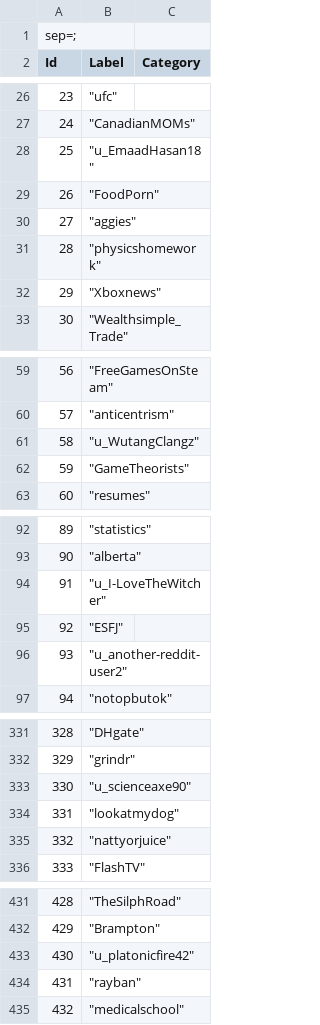
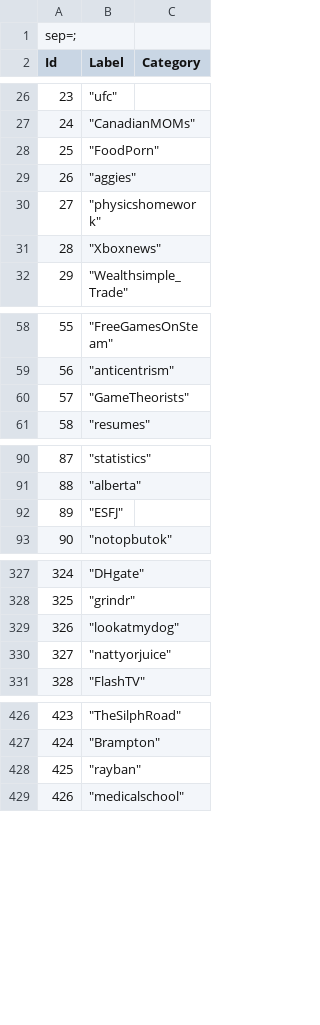
Before and after one commit to lunarias/reddit-data-mining, a CSV file: data/subreddit_nodes.csv, drawn as a sheet; only a part is shown, gaps mark what is left out; removed rows and columns are numbered as before the commit, all else as after; the diff covers the shown part only; the diff names each change by its address in the sheet, - before the commit and + after, or states it on an @@ line.

Commit message:
Updated nodes .csv after users profiles were removed

```diff
--- a/data/subreddit_nodes.csv
+++ b/data/subreddit_nodes.csv
-row 28: 25 | "u_EmaadHasan18"
@@ column A (Id) renumbered from row 28 down @@
-row 61: 58 | "u_WutangClangz"
-row 94: 91 | "u_I-LoveTheWitcher"
-row 96: 93 | "u_another-reddit-user2"
-row 333: 330 | "u_scienceaxe90"
-row 433: 430 | "u_platonicfire42"
```
Also changed, not shown: 3 removed rows elsewhere in this file, 1 other file.
